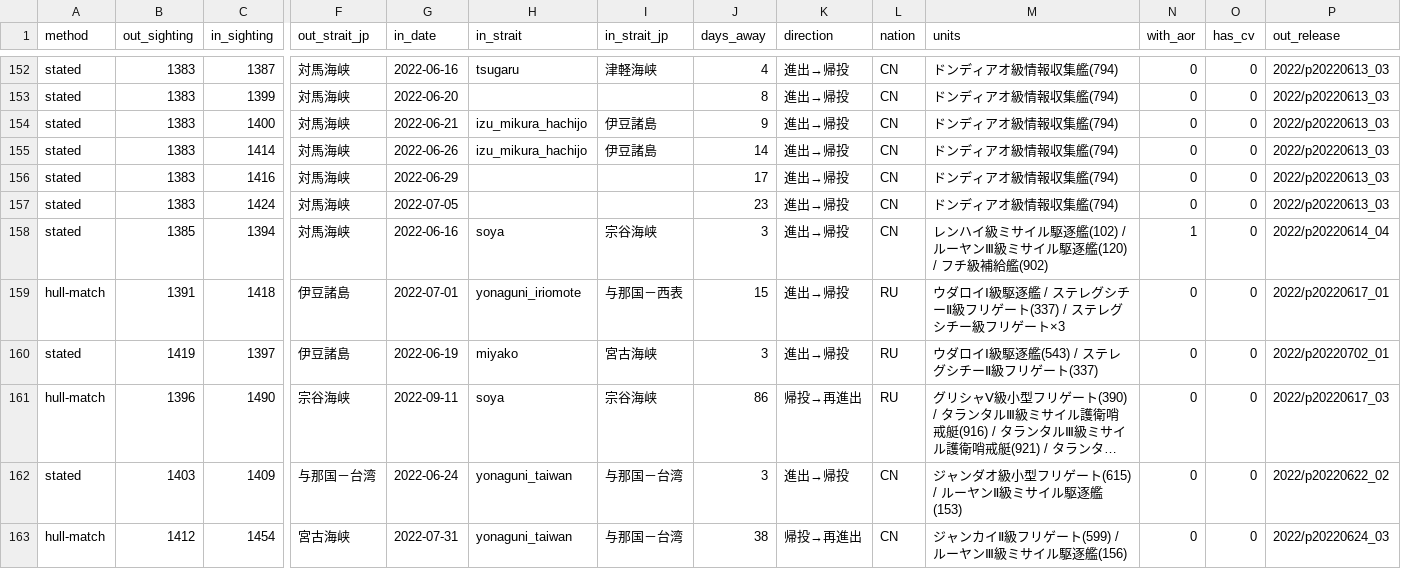
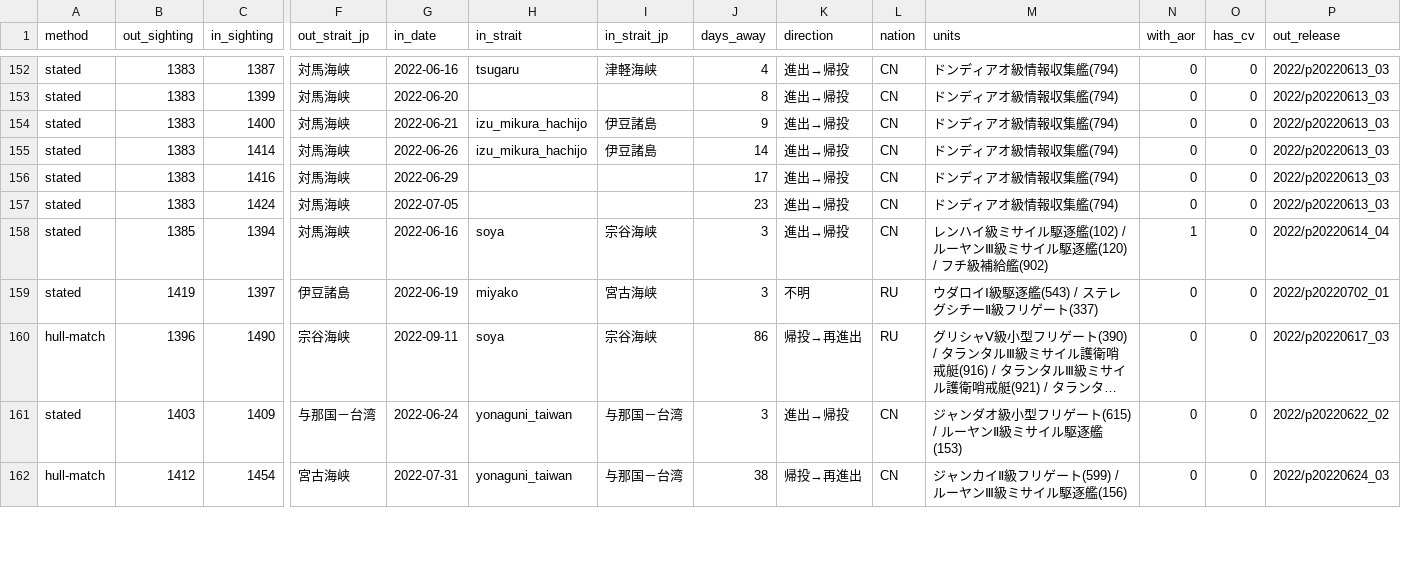
Before and after one commit to 2wrr6c7mmj-jpg/observatory-data, a CSV file: docs/data/jso/round_trips.csv, drawn as a sheet; only a part is shown, gaps mark what is left out; long unchanged cells end in …; removed rows and columns are numbered as before the commit, all else as after; rows hold the shown columns only; the diff covers the shown part only; the diff names each change by its address in the sheet, - before the commit and + after, or states it on an @@ line.

```diff
--- a/docs/data/jso/round_trips.csv
+++ b/docs/data/jso/round_trips.csv
-row 159: hull-match | 1391 | 1418 | 伊豆諸島 | 2022-07-01 | yonaguni_iriomote | 与那国－西表 | 15 | 進出→帰投 | RU | ウダロイⅠ級駆逐艦 / ステレグシチーⅡ級フリゲート(337) / ステレグシチー級フリゲート×3 | 0 | 0 | 2022/p20220617_01
-K159 (direction): 進出→帰投
+K159 (direction): 不明
```
Also changed, not shown: 1 added row, 1 removed row and 10 edited cells elsewhere in this file, docs/data/jso/passages.csv, 6 other files.
